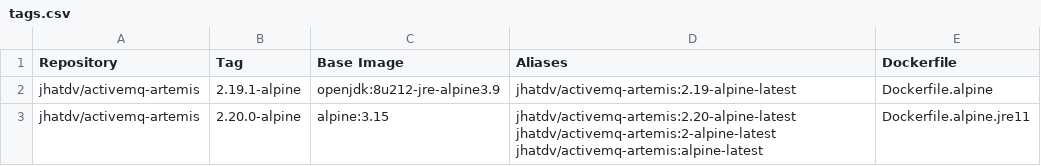
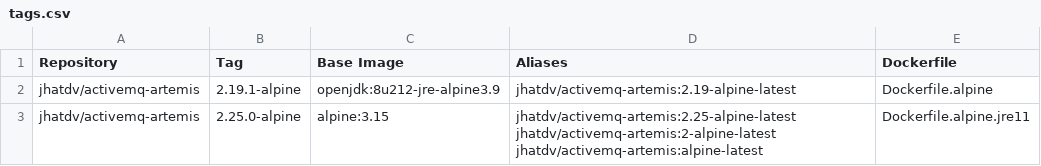
Before and after one commit to Jacob-/activemq-artemis-docker, a CSV file: tags.csv, drawn as a sheet.

Commit message:
build 2.25.0 alpine image

```diff
--- a/tags.csv
+++ b/tags.csv
@@ -2,2 +2,2 @@ Repository,Tag,Base Image,Aliases,Dockerfile
 jhatdv/activemq-artemis,2.19.1-alpine,openjdk:8u212-jre-alpine3.9,jhatdv/activemq-artemis:2.19-alpine-latest,Dockerfile.alpine
-jhatdv/activemq-artemis,2.20.0-alpine,alpine:3.15,jhatdv/activemq-artemis:2.20-alpine-latest jhatdv/activemq-artemis:2-alpine-latest jhatdv/activemq-artemis:alpine-latest,Dockerfile.alpine.jre11
+jhatdv/activemq-artemis,2.25.0-alpine,alpine:3.15,jhatdv/activemq-artemis:2.25-alpine-latest jhatdv/activemq-artemis:2-alpine-latest jhatdv/activemq-artemis:alpine-latest,Dockerfile.alpine.jre11
```
